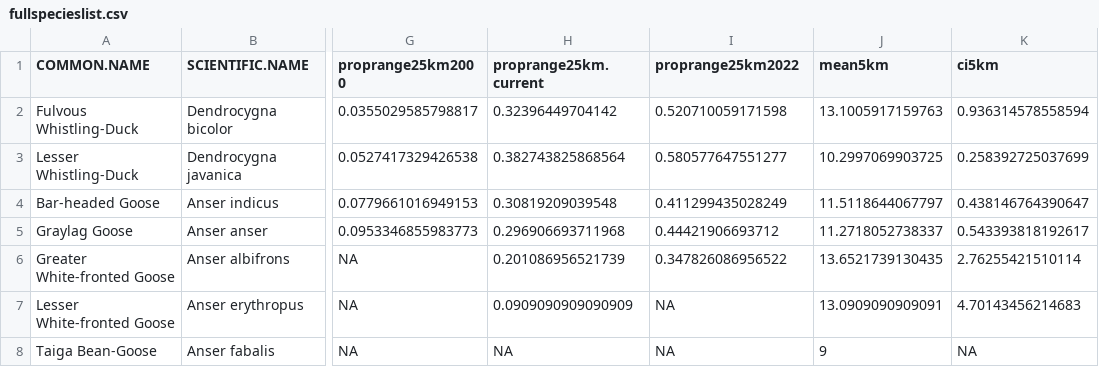
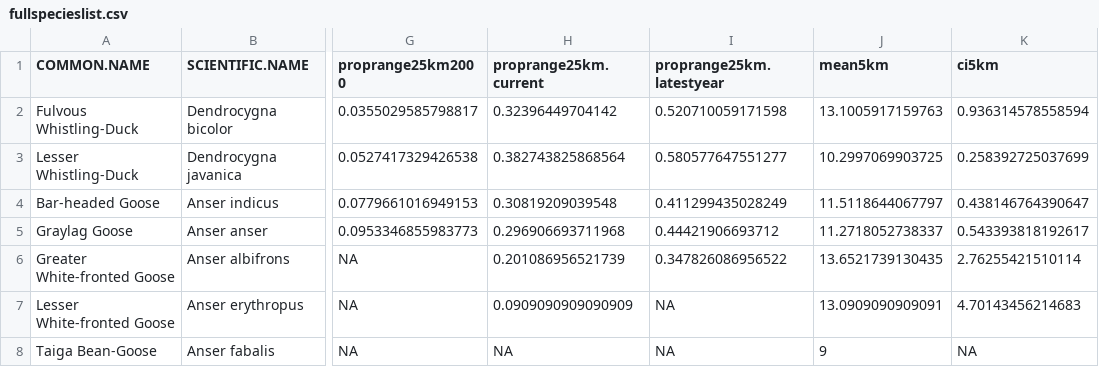
Before and after one commit to stateofindiasbirds/soib_2023, a CSV file: 01_analyses_full/fullspecieslist.csv, drawn as a sheet; only a part is shown, gaps mark what is left out; the diff names each change by its address in the sheet, - before the commit and + after, or states it on an @@ line.

Commit message:
updated proprange column name in fullspecieslist.csv files (#17)

```diff
--- a/01_analyses_full/fullspecieslist.csv
+++ b/01_analyses_full/fullspecieslist.csv
-I1: proprange25km2022
+I1: proprange25km.latestyear
```
Also changed, not shown: 01_analyses_mask-ONEland/fullspecieslist.csv, 01_analyses_mask-PA/fullspecieslist.csv, 39 other files.
